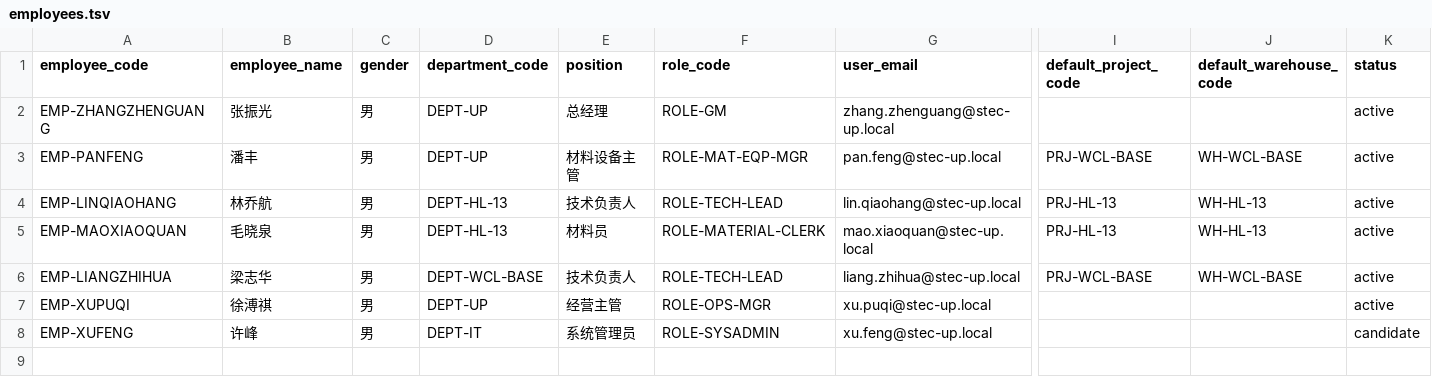
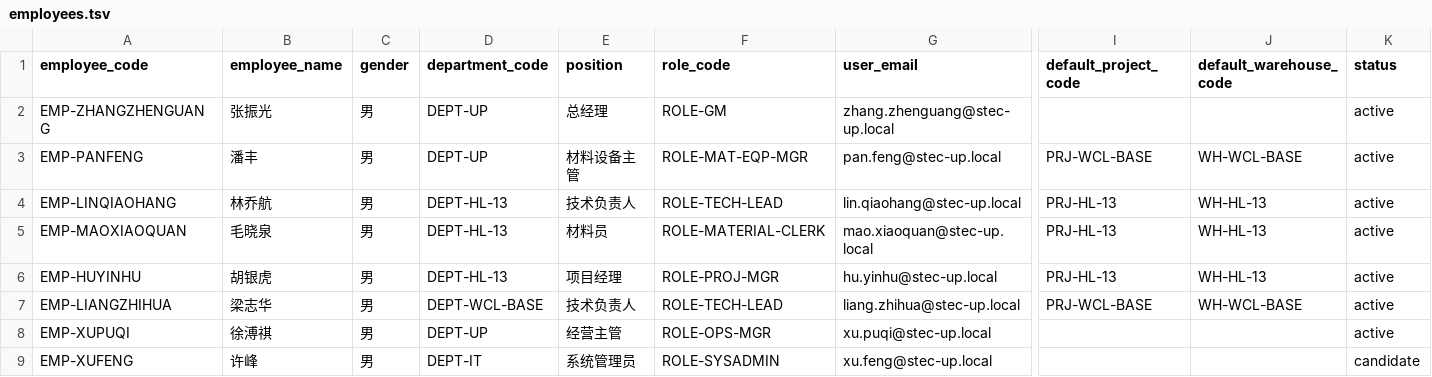
Before and after one commit to Lcrro/AiERP, a TSV file: data/master_data/release_v0_1/employees.tsv, drawn as a sheet; only a part is shown, gaps mark what is left out; rows hold the shown columns only; the diff names each change by its address in the sheet, - before the commit and + after, or states it on an @@ line.

```diff
--- a/data/master_data/release_v0_1/employees.tsv
+++ b/data/master_data/release_v0_1/employees.tsv
+row 6: EMP-HUYINHU | 胡银虎 | 男 | DEPT-HL-13 | 项目经理 | ROLE-PROJ-MGR | hu.yinhu@stec-up.local | PRJ-HL-13 | WH-HL-13 | active
```
Also changed, not shown: data/master_data/release_v0_1/employee_assignments.tsv, data/master_data/release_v0_1/project_teams.tsv, 20 other files.
